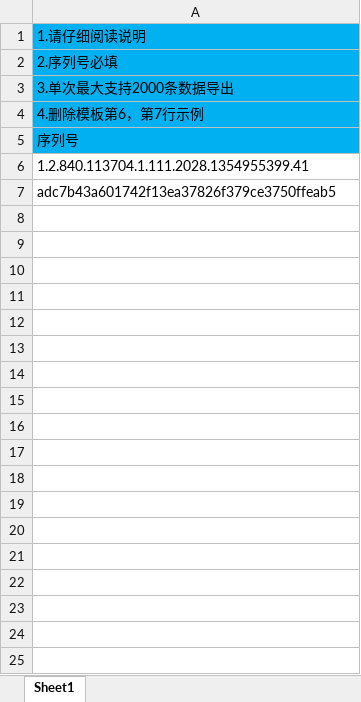
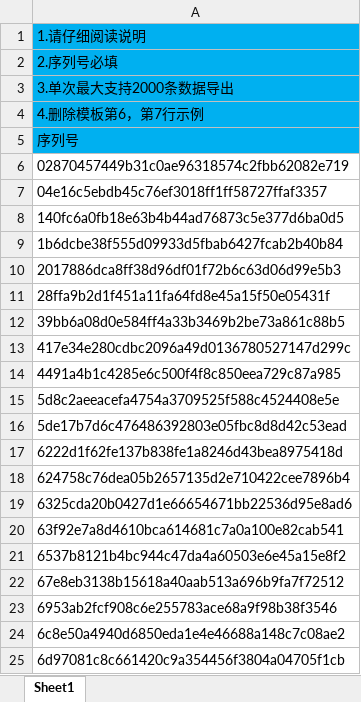
Before and after one commit to lsfhgty/data, an Excel workbook: exportURLLan.xlsx, sheet Sheet1, drawn as a sheet; only a part is shown; values as stored, in another font and other column widths than the file's, no borders; the diff covers the shown part only; the diff names each change by its address in the sheet, - before the commit and + after, or states it on an @@ line.

Commit message:
111

```diff
--- a/exportURLLan.xlsx (sheet Sheet1)
+++ b/exportURLLan.xlsx (sheet Sheet1)
-A6: 1.2.840.113704.1.111.2028.1354955399.41
+A6: 02870457449b31c0ae96318574c2fbb62082e719
-A7: adc7b43a601742f13ea37826f379ce3750ffeab5
+A7: 04e16c5ebdb45c76ef3018ff1ff58727ffaf3357
+row 8: 140fc6a0fb18e63b4b44ad76873c5e377d6ba0d5
+row 9: 1b6dcbe38f555d09933d5fbab6427fcab2b40b84
+row 10: 2017886dca8ff38d96df01f72b6c63d06d99e5b3
+row 11: 28ffa9b2d1f451a11fa64fd8e45a15f50e05431f
+row 12: 39bb6a08d0e584ff4a33b3469b2be73a861c88b5
+row 13: 417e34e280cdbc2096a49d0136780527147d299c
+row 14: 4491a4b1c4285e6c500f4f8c850eea729c87a985
+row 15: 5d8c2aeeacefa4754a3709525f588c4524408e5e
+row 16: 5de17b7d6c476486392803e05fbc8d8d42c53ead
+row 17: 6222d1f62fe137b838fe1a8246d43bea8975418d
+row 18: 624758c76dea05b2657135d2e710422cee7896b4
+row 19: 6325cda20b0427d1e66654671bb22536d95e8ad6
+row 20: 63f92e7a8d4610bca614681c7a0a100e82cab541
+row 21: 6537b8121b4bc944c47da4a60503e6e45a15e8f2
+row 22: 67e8eb3138b15618a40aab513a696b9fa7f72512
+row 23: 6953ab2fcf908c6e255783ace68a9f98b38f3546
+row 24: 6c8e50a4940d6850eda1e4e46688a148c7c08ae2
+row 25: 6d97081c8c661420c9a354456f3804a04705f1cb
```
Also changed, not shown: 27 added rows elsewhere in this sheet.
